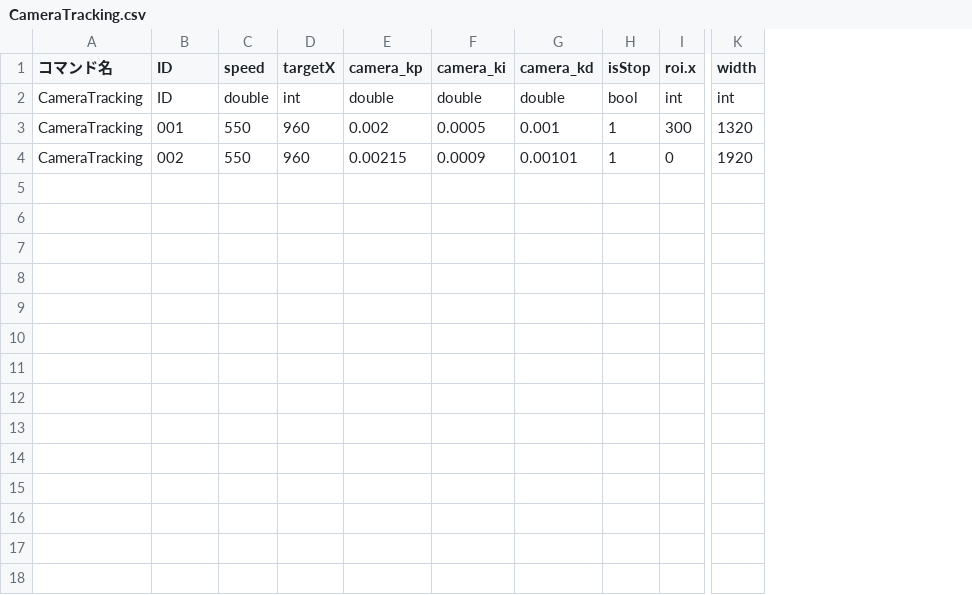
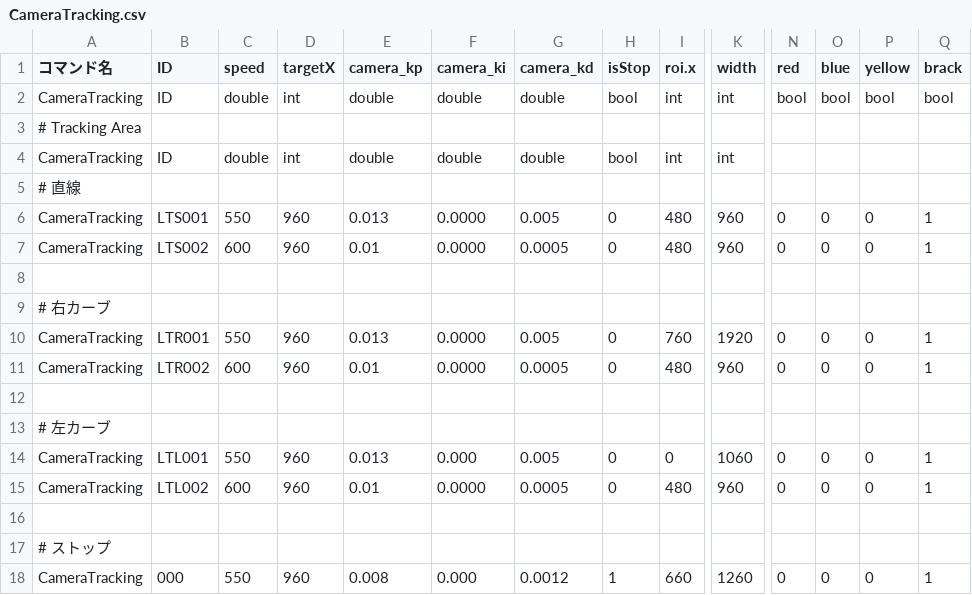
Before and after one commit to KatLab-MiyazakiUniv/etrobocon2026, a CSV file: datafiles/commands/Motions/CameraTracking.csv, drawn as a sheet; only a part is shown, gaps mark what is left out; removed rows and columns are numbered as before the commit, all else as after; rows hold the shown columns only; the diff names each change by its address in the sheet, - before the commit and + after, or states it on an @@ line.

```diff
--- a/datafiles/commands/Motions/CameraTracking.csv
+++ b/datafiles/commands/Motions/CameraTracking.csv
+column N (red), row 2: bool; row 18: 0
+column O (blue), row 2: bool; row 18: 0
+column P (yellow), row 2: bool; row 18: 0
+column Q (brack), row 2: bool; row 18: 1
+row 3: # Tracking Area
+row 4: CameraTracking | ID | double | int | double | double | double | bool | int | int
+row 5: # 直線
+row 6: CameraTracking | LTS001 | 550 | 960 | 0.013 | 0.0000 | 0.005 | 0 | 480 | 960 | 0 | 0 | 0 | 1
+row 7: CameraTracking | LTS002 | 600 | 960 | 0.01 | 0.0000 | 0.0005 | 0 | 480 | 960 | 0 | 0 | 0 | 1
+row 8: (empty)
+row 9: # 右カーブ
+row 10: CameraTracking | LTR001 | 550 | 960 | 0.013 | 0.0000 | 0.005 | 0 | 760 | 1920 | 0 | 0 | 0 | 1
+row 11: CameraTracking | LTR002 | 600 | 960 | 0.01 | 0.0000 | 0.0005 | 0 | 480 | 960 | 0 | 0 | 0 | 1
+row 12: (empty)
+row 13: # 左カーブ
+row 14: CameraTracking | LTL001 | 550 | 960 | 0.013 | 0.000 | 0.005 | 0 | 0 | 1060 | 0 | 0 | 0 | 1
+row 15: CameraTracking | LTL002 | 600 | 960 | 0.01 | 0.0000 | 0.0005 | 0 | 480 | 960 | 0 | 0 | 0 | 1
+row 16: (empty)
+row 17: # ストップ
-B18 (ID): 001
+B18 (ID): 000
-E18 (camera_kp): 0.002
+E18 (camera_kp): 0.008
-F18 (camera_ki): 0.0005
+F18 (camera_ki): 0.000
-G18 (camera_kd): 0.001
+G18 (camera_kd): 0.0012
-I18 (roi.x): 300
+I18 (roi.x): 660
-K18 (width): 1320
+K18 (width): 1260
-row 4: CameraTracking | 002 | 550 | 960 | 0.00215 | 0.0009 | 0.00101 | 1 | 0 | 1920
```
Also changed, not shown: 2 other files.
